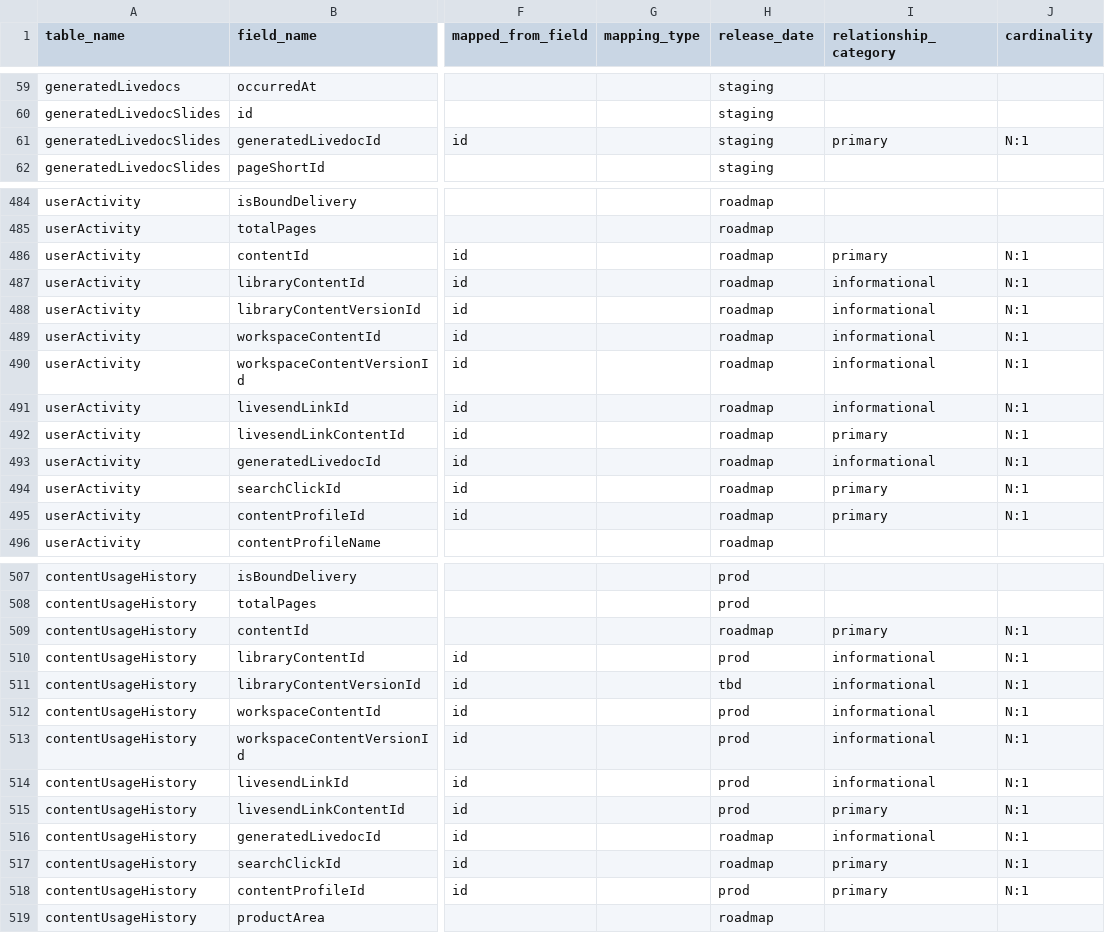
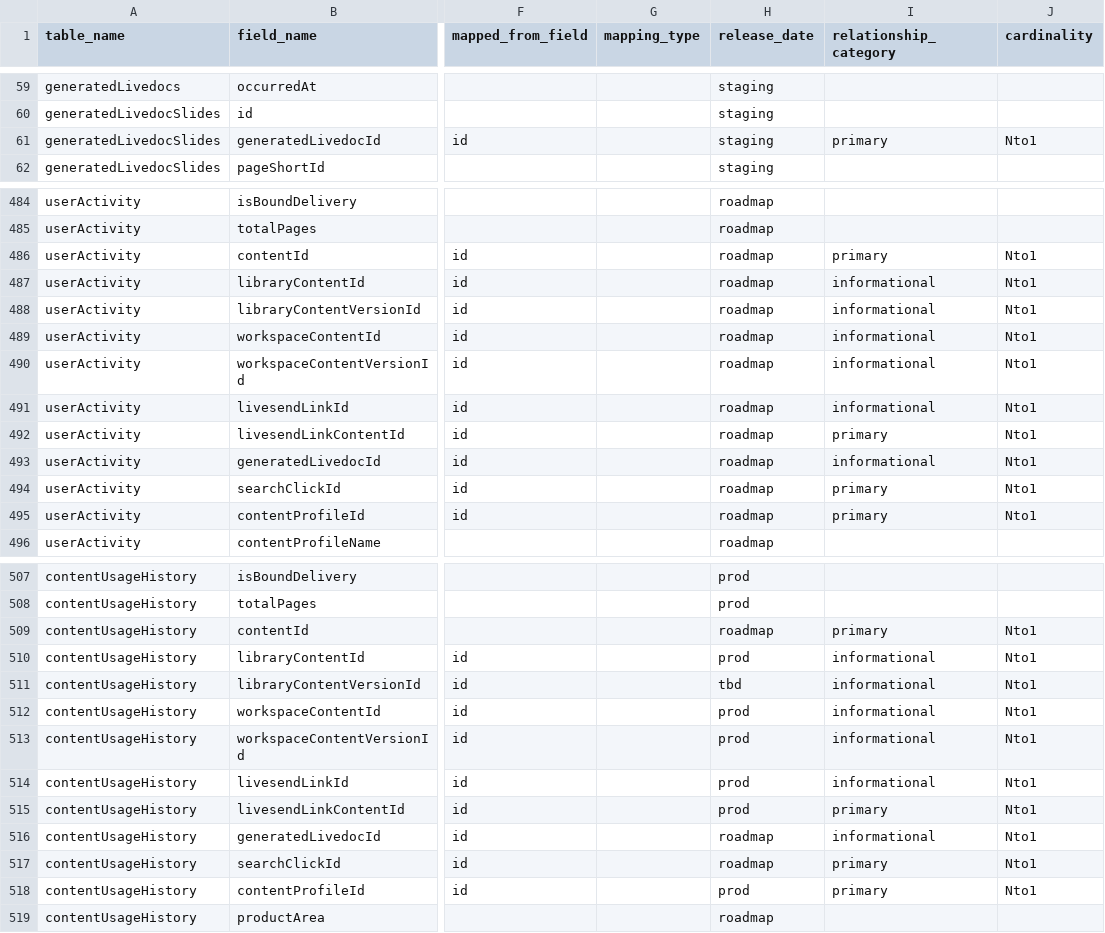
Before and after one commit to tstrader/tstrader.github.io, a CSV file: erd/table_fields.csv, drawn as a sheet; only a part is shown, gaps mark what is left out; the diff covers the shown part only; the diff names each change by its address in the sheet, - before the commit and + after, or states it on an @@ line.

```diff
--- a/erd/table_fields.csv
+++ b/erd/table_fields.csv
-J61 (cardinality): N:1
+J61 (cardinality): Nto1
-J486:J495 (cardinality): N:1
+J486:J495 (cardinality): Nto1
-J509:J518 (cardinality): N:1
+J509:J518 (cardinality): Nto1
```
Also changed, not shown: 93 edited cells elsewhere in this file.
